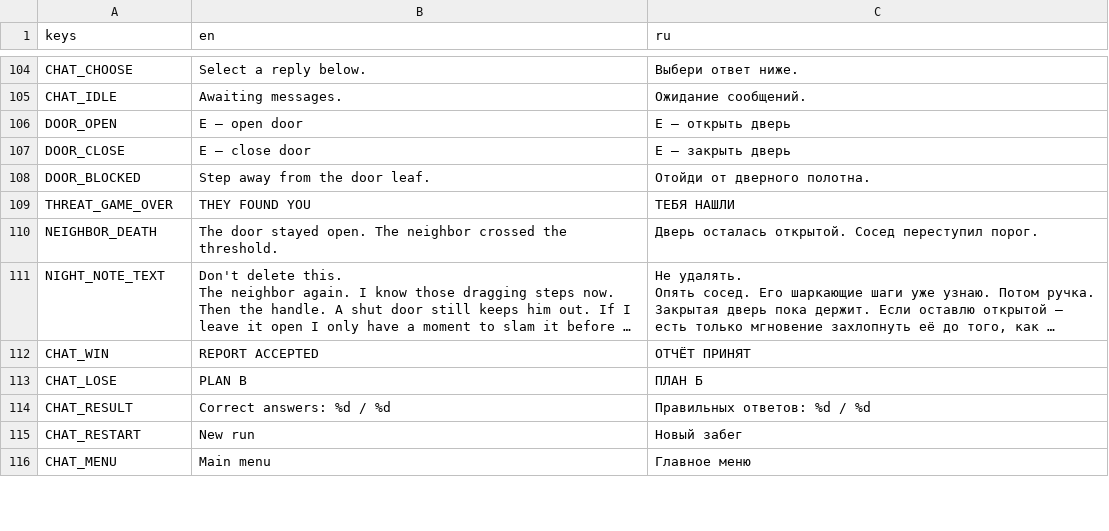
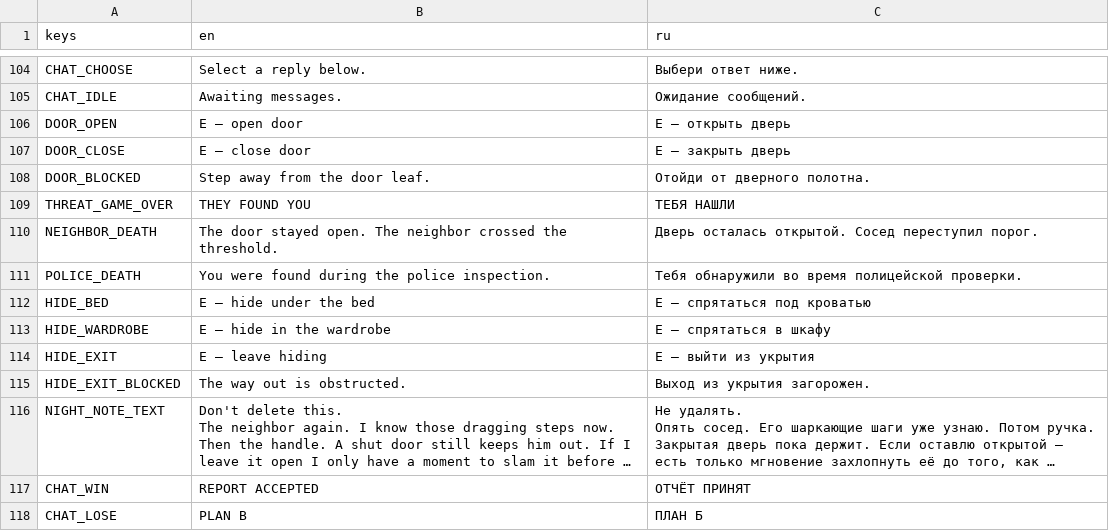
Before and after one commit to likhorada/SibGameJam_Autumn, a CSV file: data/translations/ui.csv, drawn as a sheet; only a part is shown, gaps mark what is left out; the shorter side is filled out with more unchanged rows; long unchanged cells end in …; the diff names each change by its address in the sheet, - before the commit and + after, or states it on an @@ line.

Commit message:
Add police raids and interactive apartment hiding spots

```diff
--- a/data/translations/ui.csv
+++ b/data/translations/ui.csv
+row 111: POLICE_DEATH | You were found during the police inspection. | Тебя обнаружили во время полицейской проверки.
+row 112: HIDE_BED | E — hide under the bed | E — спрятаться под кроватью
+row 113: HIDE_WARDROBE | E — hide in the wardrobe | E — спрятаться в шкафу
+row 114: HIDE_EXIT | E — leave hiding | E — выйти из укрытия
+row 115: HIDE_EXIT_BLOCKED | The way out is obstructed. | Выход из укрытия загорожен.
```
Also changed, not shown: 33 other files.
